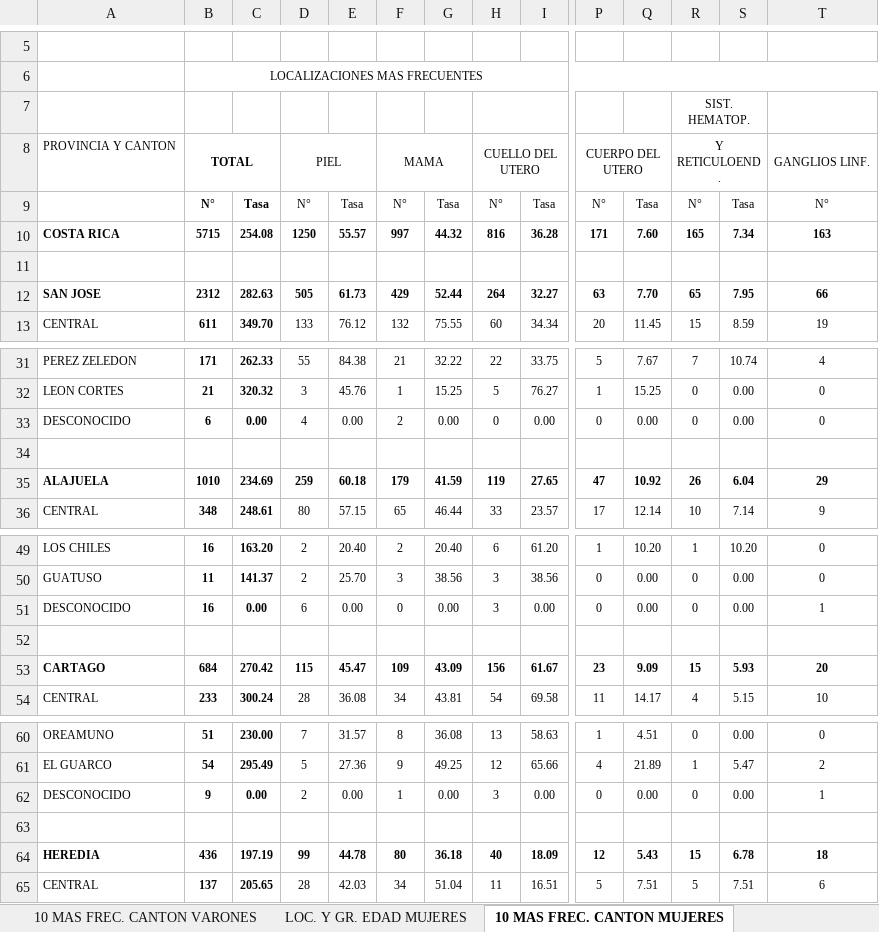
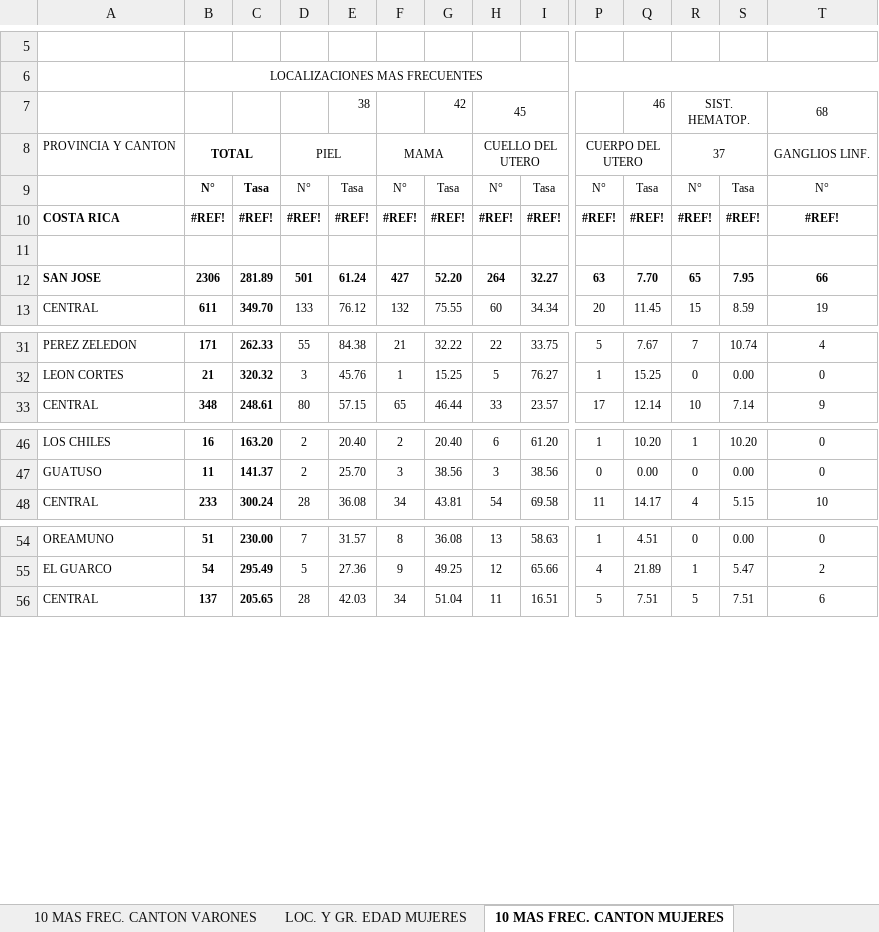
Before and after one commit to josueggss73/PF-VIS, an Excel workbook: datos_para_cargar/DVS_INCIDENCIA_2010_DIFERENTES_CARACTERISTICAS.xlsx, sheet 10 MAS FREC. CANTON MUJERES, drawn as a sheet; only a part is shown, gaps mark what is left out; values as stored, in another font and other column widths than the file's, no borders; removed rows and columns are numbered as before the commit, all else as after; rows hold the shown columns only; the diff covers the shown part only; the diff names each change by its address in the sheet, - before the commit and + after, or states it on an @@ line.

```diff
--- a/datos_para_cargar/DVS_INCIDENCIA_2010_DIFERENTES_CARACTERISTICAS.xlsx (sheet 10 MAS FREC. CANTON MUJERES)
+++ b/datos_para_cargar/DVS_INCIDENCIA_2010_DIFERENTES_CARACTERISTICAS.xlsx (sheet 10 MAS FREC. CANTON MUJERES)
-row 7:  |  |  |  |  |  |  |  |  |  |  | SIST. HEMATOP.
+row 7:  |  |  |  | 38 |  | 42 | 45 |  |  | 46 | SIST. HEMATOP. |  | 68
-R8: Y RETICULOEND.
+R8: 37
-row 10: COSTA RICA | 5715 | 254.08 | 1250 | 55.57 | 997 | 44.32 | 816 | 36.28 | 171 | 7.60 | 165 | 7.34 | 163
+row 10: COSTA RICA | #REF! | #REF! | #REF! | #REF! | #REF! | #REF! | #REF! | #REF! | #REF! | #REF! | #REF! | #REF! | #REF!
-B12: 2312
+B12: 2306
-C12: 282.63
+C12: 281.89
-D12: 505
+D12: 501
-E12: 61.73
+E12: 61.24
-F12: 429
+F12: 427
-G12: 52.44
+G12: 52.20
-row 33: DESCONOCIDO | 6 | 0.00 | 4 | 0.00 | 2 | 0.00 | 0 | 0.00 | 0 | 0.00 | 0 | 0.00 | 0
-row 34: (empty)
-row 35: ALAJUELA | 1010 | 234.69 | 259 | 60.18 | 179 | 41.59 | 119 | 27.65 | 47 | 10.92 | 26 | 6.04 | 29
-row 51: DESCONOCIDO | 16 | 0.00 | 6 | 0.00 | 0 | 0.00 | 3 | 0.00 | 0 | 0.00 | 0 | 0.00 | 1
-row 52: (empty)
-row 53: CARTAGO | 684 | 270.42 | 115 | 45.47 | 109 | 43.09 | 156 | 61.67 | 23 | 9.09 | 15 | 5.93 | 20
-row 62: DESCONOCIDO | 9 | 0.00 | 2 | 0.00 | 1 | 0.00 | 3 | 0.00 | 0 | 0.00 | 0 | 0.00 | 1
-row 63: (empty)
-row 64: HEREDIA | 436 | 197.19 | 99 | 44.78 | 80 | 36.18 | 40 | 18.09 | 12 | 5.43 | 15 | 6.78 | 18
```
Also changed, not shown: 9 removed rows elsewhere in this sheet, sheet 10 MAS FREC. CANTON VARONES, formulas that keep their value, datos_para_cargar/INCIDENCIA 2012 DIFERENTES CARACTERISTICAS.xlsx, datos_para_cargar/INCIDENCIA 2014 DIFERENTES CARACTERISTICAS.xlsx, 4 other files.
